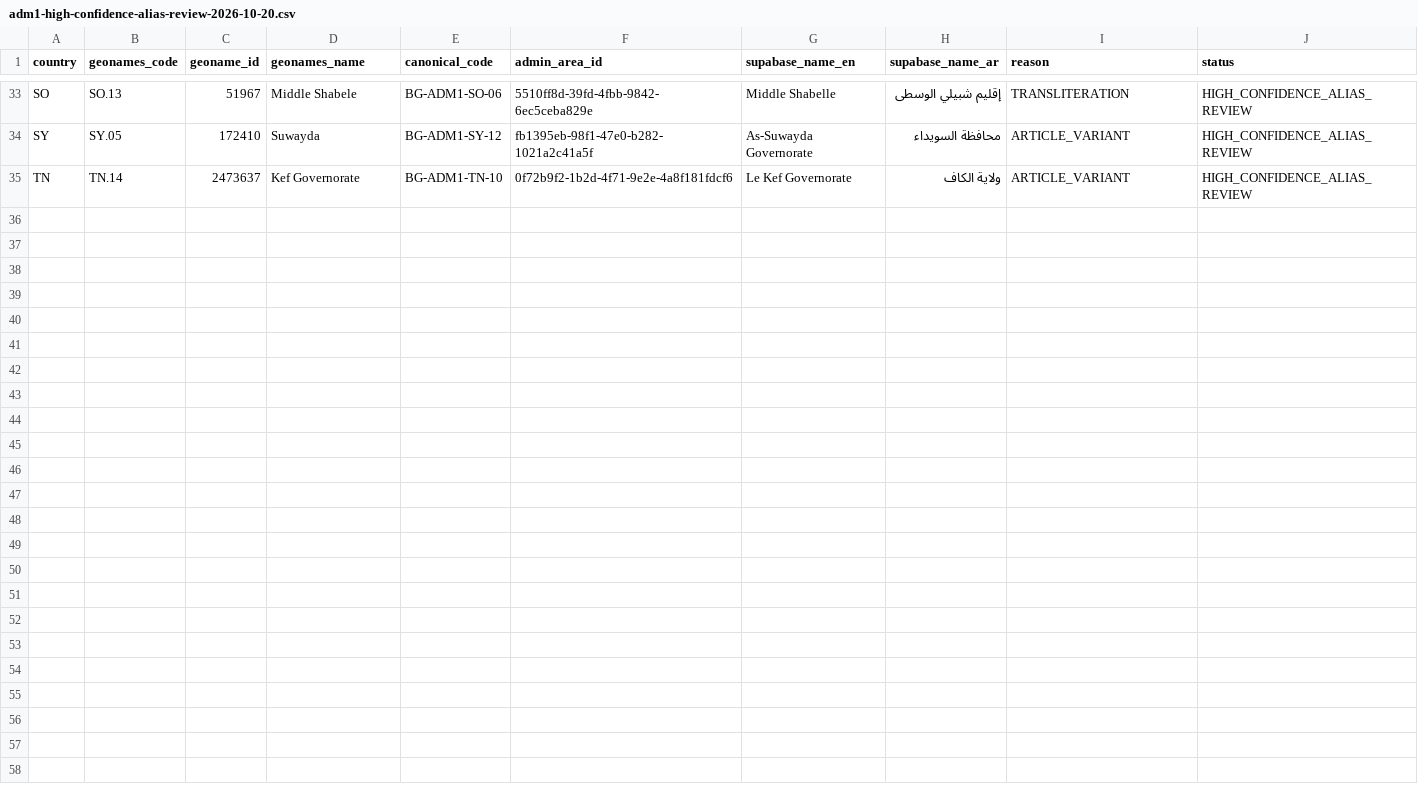
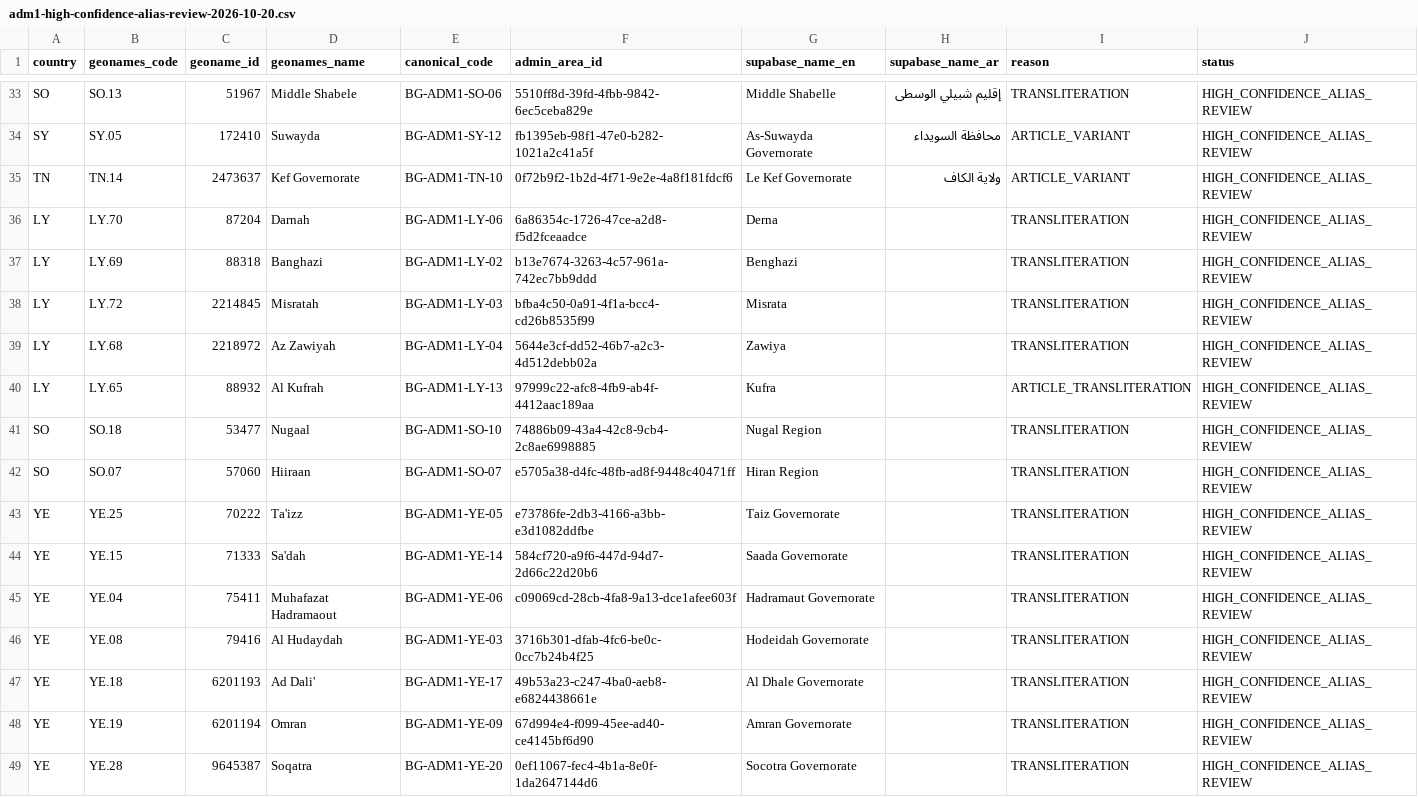
Before and after one commit to alzahrani6020/bonds-global-web, a CSV file: artifacts/geo/adm1-high-confidence-alias-review-2026-10-20.csv, drawn as a sheet; only a part is shown, gaps mark what is left out; the diff names each change by its address in the sheet, - before the commit and + after, or states it on an @@ line.

Commit message:
audit: expand high-confidence ADM1 alias review

```diff
--- a/artifacts/geo/adm1-high-confidence-alias-review-2026-10-20.csv
+++ b/artifacts/geo/adm1-high-confidence-alias-review-2026-10-20.csv
+row 36: LY | LY.70 | 87204 | Darnah | BG-ADM1-LY-06 | 6a86354c-1726-47ce-a2d8-f5d2fceaadce | Derna |  | TRANSLITERATION | HIGH_CONFIDENCE_ALIAS_REVIEW
+row 37: LY | LY.69 | 88318 | Banghazi | BG-ADM1-LY-02 | b13e7674-3263-4c57-961a-742ec7bb9ddd | Benghazi |  | TRANSLITERATION | HIGH_CONFIDENCE_ALIAS_REVIEW
+row 38: LY | LY.72 | 2214845 | Misratah | BG-ADM1-LY-03 | bfba4c50-0a91-4f1a-bcc4-cd26b8535f99 | Misrata |  | TRANSLITERATION | HIGH_CONFIDENCE_ALIAS_REVIEW
+row 39: LY | LY.68 | 2218972 | Az Zawiyah | BG-ADM1-LY-04 | 5644e3cf-dd52-46b7-a2c3-4d512debb02a | Zawiya |  | TRANSLITERATION | HIGH_CONFIDENCE_ALIAS_REVIEW
+row 40: LY | LY.65 | 88932 | Al Kufrah | BG-ADM1-LY-13 | 97999c22-afc8-4fb9-ab4f-4412aac189aa | Kufra |  | ARTICLE_TRANSLITERATION | HIGH_CONFIDENCE_ALIAS_REVIEW
+row 41: SO | SO.18 | 53477 | Nugaal | BG-ADM1-SO-10 | 74886b09-43a4-42c8-9cb4-2c8ae6998885 | Nugal Region |  | TRANSLITERATION | HIGH_CONFIDENCE_ALIAS_REVIEW
+row 42: SO | SO.07 | 57060 | Hiiraan | BG-ADM1-SO-07 | e5705a38-d4fc-48fb-ad8f-9448c40471ff | Hiran Region |  | TRANSLITERATION | HIGH_CONFIDENCE_ALIAS_REVIEW
+row 43: YE | YE.25 | 70222 | Ta'izz | BG-ADM1-YE-05 | e73786fe-2db3-4166-a3bb-e3d1082ddfbe | Taiz Governorate |  | TRANSLITERATION | HIGH_CONFIDENCE_ALIAS_REVIEW
+row 44: YE | YE.15 | 71333 | Sa'dah | BG-ADM1-YE-14 | 584cf720-a9f6-447d-94d7-2d66c22d20b6 | Saada Governorate |  | TRANSLITERATION | HIGH_CONFIDENCE_ALIAS_REVIEW
+row 45: YE | YE.04 | 75411 | Muhafazat Hadramaout | BG-ADM1-YE-06 | c09069cd-28cb-4fa8-9a13-dce1afee603f | Hadramaut Governorate |  | TRANSLITERATION | HIGH_CONFIDENCE_ALIAS_REVIEW
+row 46: YE | YE.08 | 79416 | Al Hudaydah | BG-ADM1-YE-03 | 3716b301-dfab-4fc6-be0c-0cc7b24b4f25 | Hodeidah Governorate |  | TRANSLITERATION | HIGH_CONFIDENCE_ALIAS_REVIEW
+row 47: YE | YE.18 | 6201193 | Ad Dali' | BG-ADM1-YE-17 | 49b53a23-c247-4ba0-aeb8-e6824438661e | Al Dhale Governorate |  | TRANSLITERATION | HIGH_CONFIDENCE_ALIAS_REVIEW
+row 48: YE | YE.19 | 6201194 | Omran | BG-ADM1-YE-09 | 67d994e4-f099-45ee-ad40-ce4145bf6d90 | Amran Governorate |  | TRANSLITERATION | HIGH_CONFIDENCE_ALIAS_REVIEW
+row 49: YE | YE.28 | 9645387 | Soqatra | BG-ADM1-YE-20 | 0ef11067-fec4-4b1a-8e0f-1da2647144d6 | Socotra Governorate |  | TRANSLITERATION | HIGH_CONFIDENCE_ALIAS_REVIEW
```
